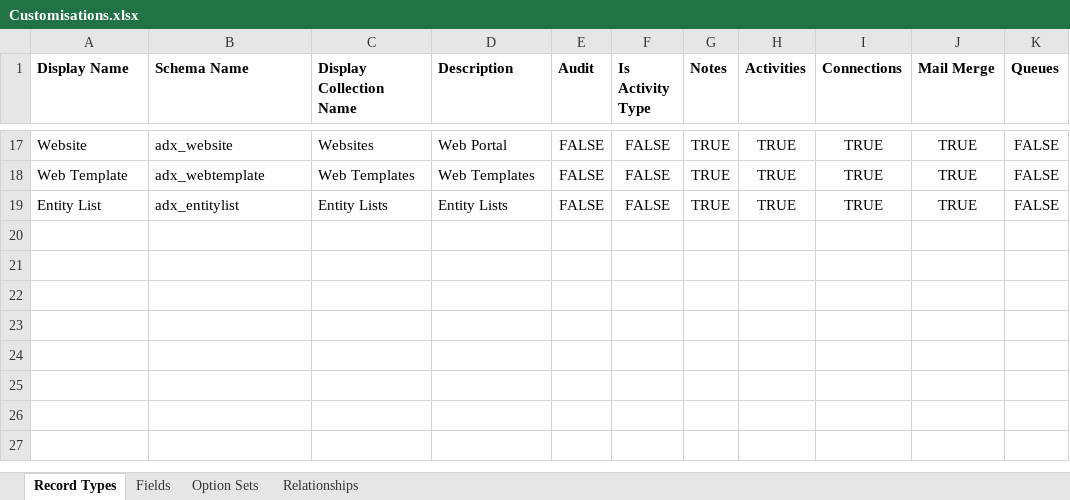
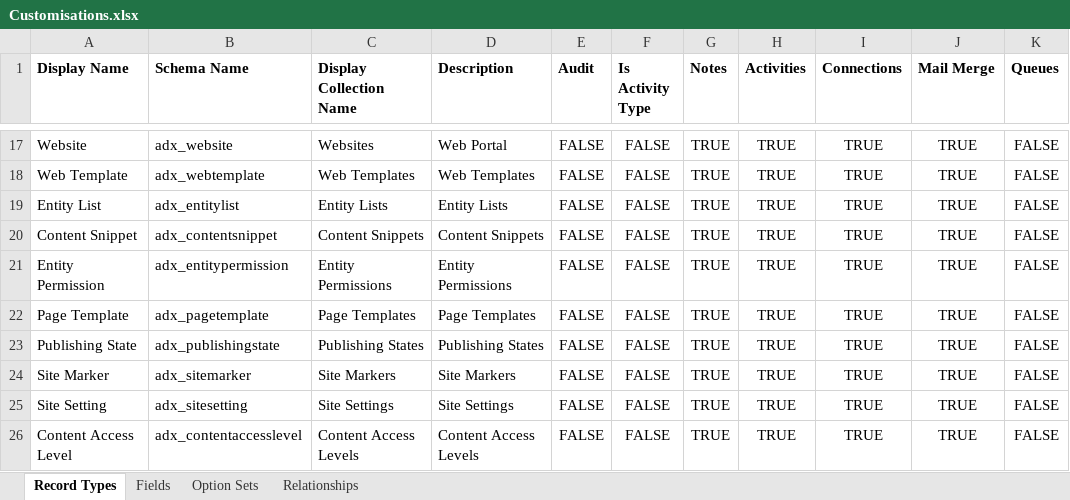
Before and after one commit to josephmcmac/JM-Dataverse-Toolbelt, an Excel workbook: SolutionItems/Customisations.xlsx, sheet Record Types, drawn as a sheet; only a part is shown, gaps mark what is left out; values as stored, in another font and other column widths than the file's, no borders; the diff names each change by its address in the sheet, - before the commit and + after, or states it on an @@ line.

Commit message:
Add associated records to those included when adding modified portal records into release or data export/migration

```diff
--- a/SolutionItems/Customisations.xlsx (sheet Record Types)
+++ b/SolutionItems/Customisations.xlsx (sheet Record Types)
+row 20: Content Snippet | adx_contentsnippet | Content Snippets | Content Snippets | FALSE | FALSE | TRUE | TRUE | TRUE | TRUE | FALSE
+row 21: Entity Permission | adx_entitypermission | Entity Permissions | Entity Permissions | FALSE | FALSE | TRUE | TRUE | TRUE | TRUE | FALSE
+row 22: Page Template | adx_pagetemplate | Page Templates | Page Templates | FALSE | FALSE | TRUE | TRUE | TRUE | TRUE | FALSE
+row 23: Publishing State | adx_publishingstate | Publishing States | Publishing States | FALSE | FALSE | TRUE | TRUE | TRUE | TRUE | FALSE
+row 24: Site Marker | adx_sitemarker | Site Markers | Site Markers | FALSE | FALSE | TRUE | TRUE | TRUE | TRUE | FALSE
+row 25: Site Setting | adx_sitesetting | Site Settings | Site Settings | FALSE | FALSE | TRUE | TRUE | TRUE | TRUE | FALSE
+row 26: Content Access Level | adx_contentaccesslevel | Content Access Levels | Content Access Levels | FALSE | FALSE | TRUE | TRUE | TRUE | TRUE | FALSE
```
Also changed, not shown: sheet Fields, sheet Relationships, 5 other files.
